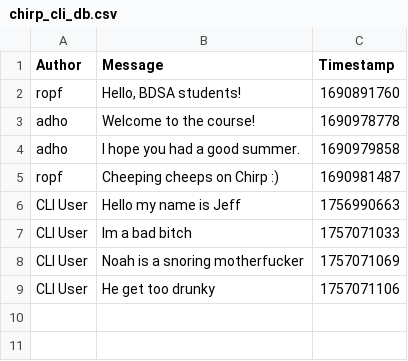
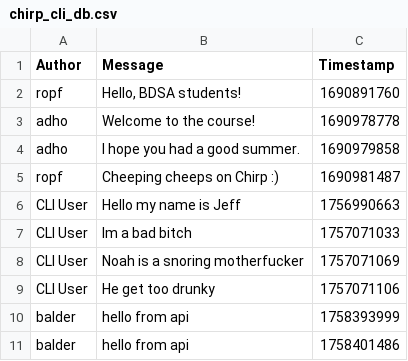
Before and after one commit to AnsiDK/BDSA-Group-1, a CSV file: data/chirp_cli_db.csv, drawn as a sheet.

```diff
--- a/data/chirp_cli_db.csv
+++ b/data/chirp_cli_db.csv
@@ -9 +9,3 @@ CLI User,Noah is a snoring motherfucker,1757071069
 CLI User,He get too drunky,1757071106
+balder,hello from api,1758393999
+balder,hello from api,1758401486
```
Also changed, not shown: 8 other files.
